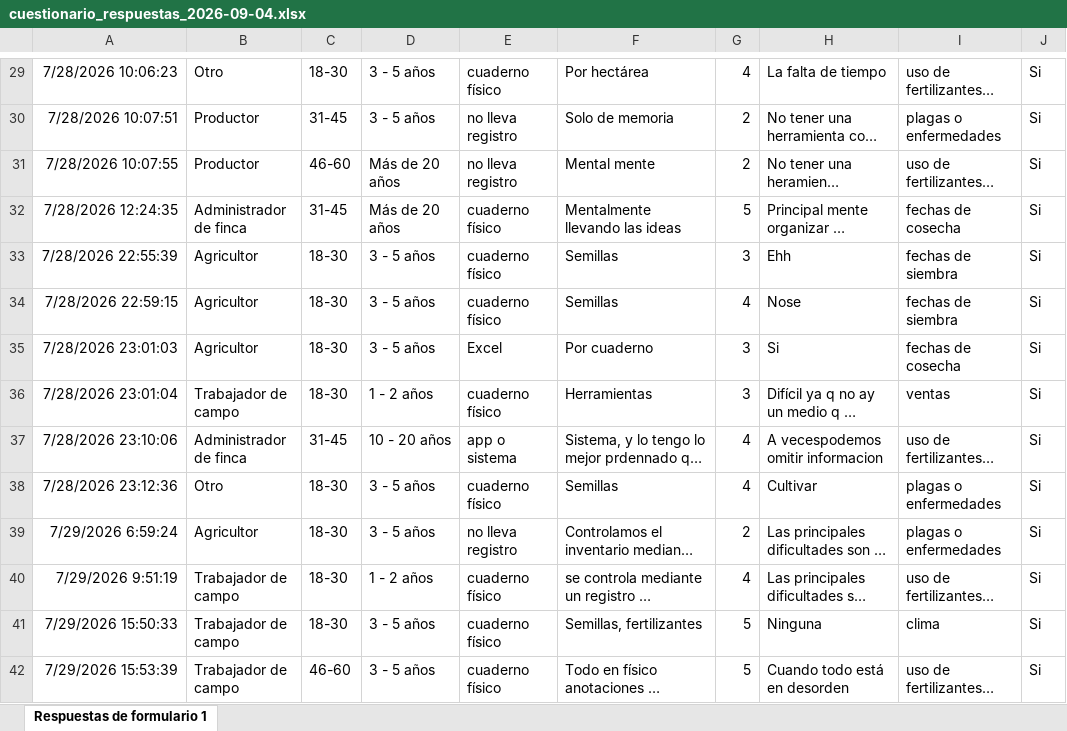
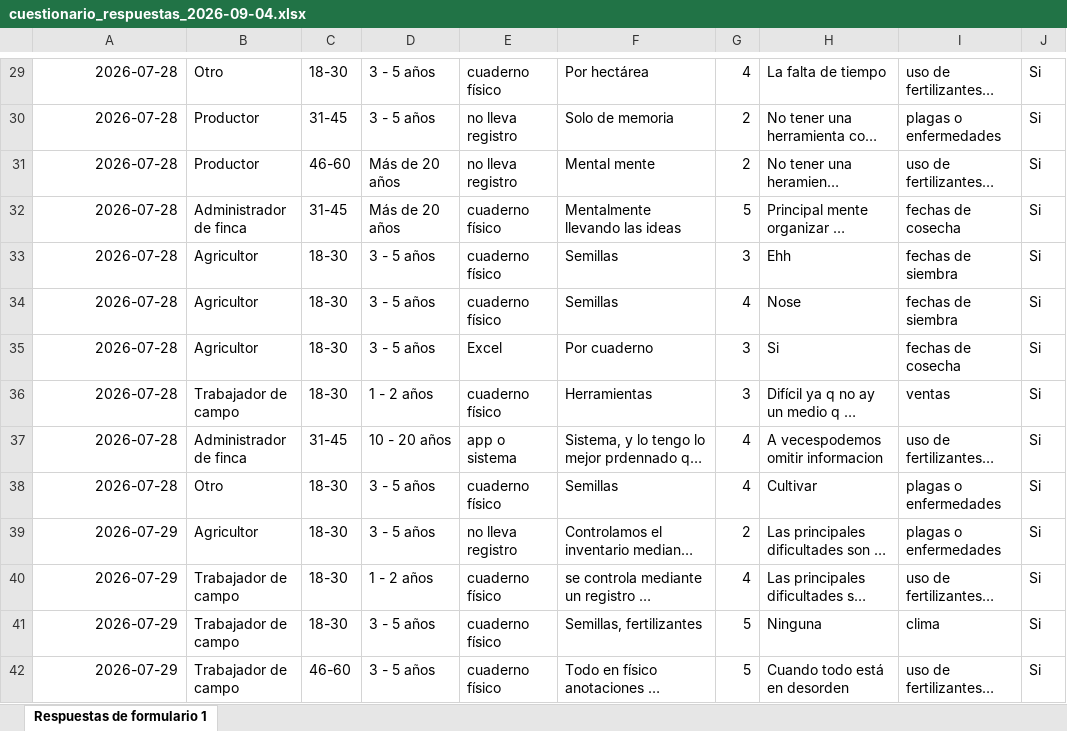
Before and after one commit to charito20/ACERS_Sistema_de_Gestion_Agricola_con_IA, an Excel workbook: 02_Evidencias/Cuestionario/Respuestas/cuestionario_respuestas_2026-09-04.xlsx, sheet Respuestas de formulario 1, drawn as a sheet; only a part is shown, gaps mark what is left out; long unchanged cells end in …; values as stored, in another font and other column widths than the file's, no borders; charts and pictures and table styles not drawn; the diff covers the shown part only; the diff names each change by its address in the sheet, - before the commit and + after, or states it on an @@ line.

```diff
--- a/02_Evidencias/Cuestionario/Respuestas/cuestionario_respuestas_2026-09-04.xlsx (sheet Respuestas de formulario 1)
+++ b/02_Evidencias/Cuestionario/Respuestas/cuestionario_respuestas_2026-09-04.xlsx (sheet Respuestas de formulario 1)
-A29: 7/28/2026 10:06:23
+A29: 2026-07-28
-A30: 7/28/2026 10:07:51
+A30: 2026-07-28
-A31: 7/28/2026 10:07:55
+A31: 2026-07-28
-A32: 7/28/2026 12:24:35
+A32: 2026-07-28
-A33: 7/28/2026 22:55:39
+A33: 2026-07-28
-A34: 7/28/2026 22:59:15
+A34: 2026-07-28
-A35: 7/28/2026 23:01:03
+A35: 2026-07-28
-A36: 7/28/2026 23:01:04
+A36: 2026-07-28
-A37: 7/28/2026 23:10:06
+A37: 2026-07-28
-A38: 7/28/2026 23:12:36
+A38: 2026-07-28
-A39: 7/29/2026 6:59:24
+A39: 2026-07-29
-A40: 7/29/2026 9:51:19
+A40: 2026-07-29
-A41: 7/29/2026 15:50:33
+A41: 2026-07-29
-A42: 7/29/2026 15:53:39
+A42: 2026-07-29
```
Also changed, not shown: 100 edited cells and cell formats elsewhere in this sheet, charts or pictures, 3 other files.
